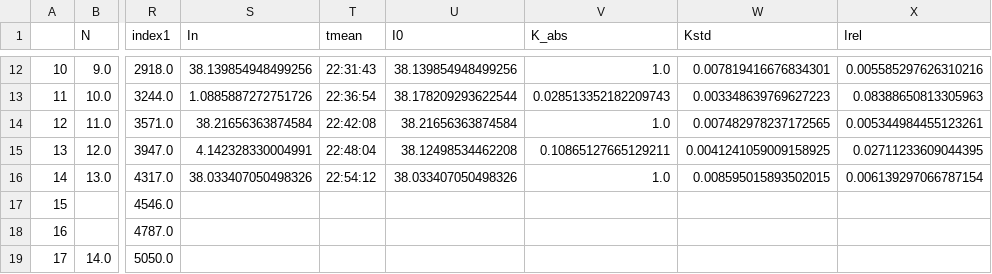
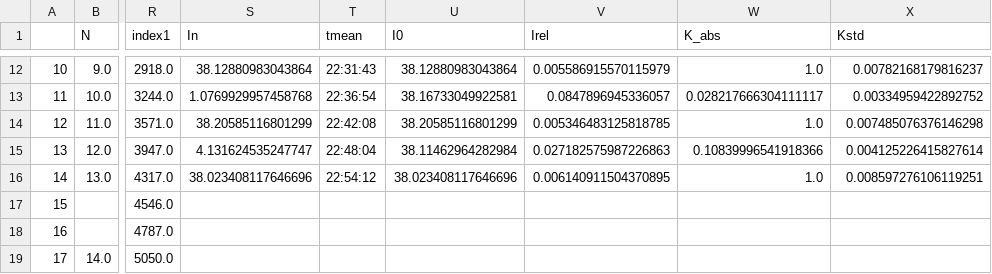
Before and after one commit to bonvech/Sphere, a CSV file: Detector/Filters_results.csv, drawn as a sheet; only a part is shown, gaps mark what is left out; removed rows and columns are numbered as before the commit, all else as after; the diff covers the shown part only; the diff names each change by its address in the sheet, - before the commit and + after, or states it on an @@ line.

```diff
--- a/Detector/Filters_results.csv
+++ b/Detector/Filters_results.csv
+column V (Irel), rows 12-16: 0.005586915570115979 | 0.0847896945336057 | 0.005346483125818785 | 0.027182575987226863 | 0.006140911504370895
-column X (Irel), rows 12-16: 0.005585297626310216 | 0.08388650813305963 | 0.005344984455123261 | 0.02711233609044395 | 0.006139297066787154
-S12 (In): 38.139854948499256
+S12 (In): 38.12880983043864
-U12 (I0): 38.139854948499256
+U12 (I0): 38.12880983043864
-X12 (Kstd): 0.007819416676834301
+X12 (Kstd): 0.00782168179816237
-S13 (In): 1.0885887272751726
+S13 (In): 1.0769929957458768
-U13 (I0): 38.178209293622544
+U13 (I0): 38.16733049922581
-W13 (K_abs): 0.028513352182209743
+W13 (K_abs): 0.028217666304111117
-X13 (Kstd): 0.003348639769627223
+X13 (Kstd): 0.00334959422892752
-S14 (In): 38.21656363874584
+S14 (In): 38.20585116801299
-U14 (I0): 38.21656363874584
+U14 (I0): 38.20585116801299
-X14 (Kstd): 0.007482978237172565
+X14 (Kstd): 0.007485076376146298
-S15 (In): 4.142328330004991
+S15 (In): 4.131624535247747
-U15 (I0): 38.12498534462208
+U15 (I0): 38.11462964282984
-W15 (K_abs): 0.10865127665129211
+W15 (K_abs): 0.10839996541918366
-X15 (Kstd): 0.0041241059009158925
+X15 (Kstd): 0.004125226415827614
-S16 (In): 38.033407050498326
+S16 (In): 38.023408117646696
-U16 (I0): 38.033407050498326
+U16 (I0): 38.023408117646696
-X16 (Kstd): 0.008595015893502015
+X16 (Kstd): 0.008597276106119251
```
Also changed, not shown: 30 edited cells elsewhere in this file, 1 other file.
